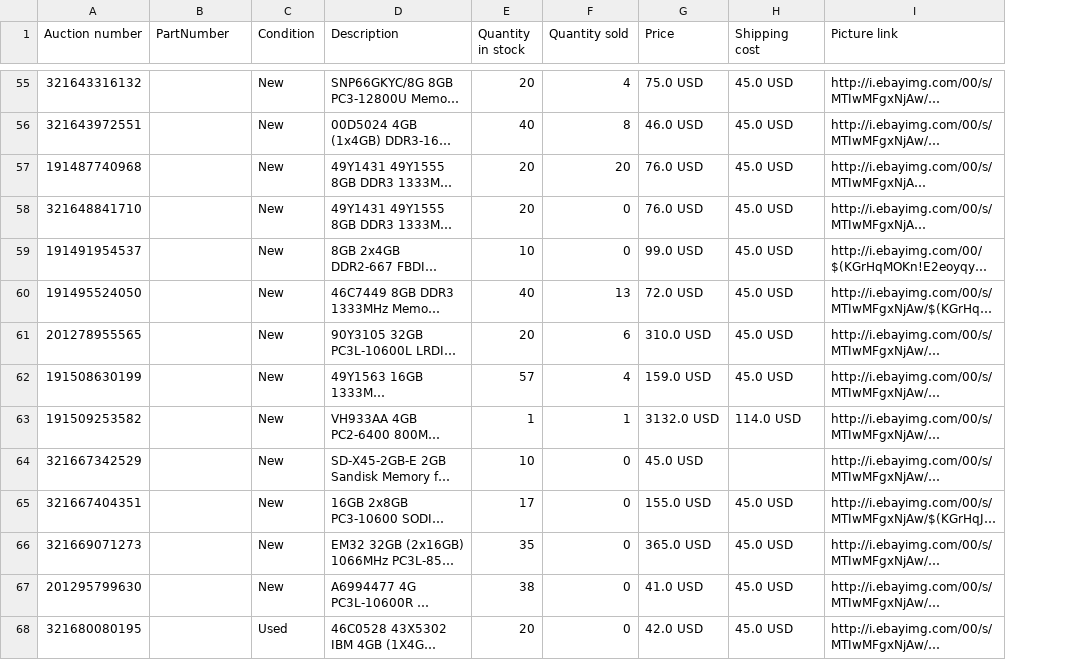
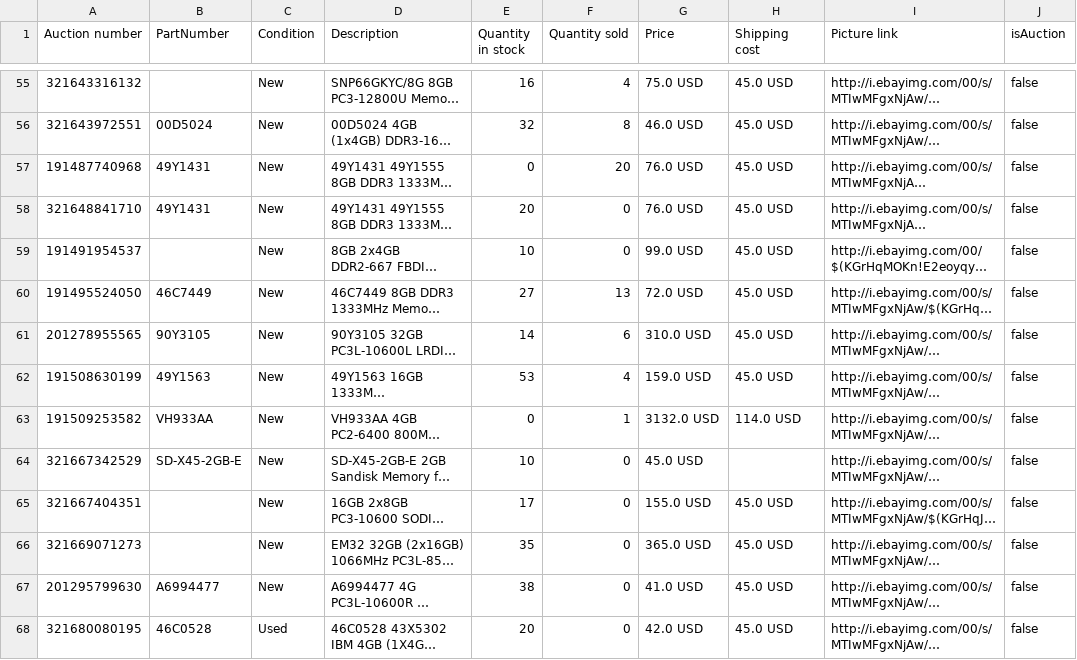
Before and after one commit to HurtMePlenty/eBaySellerParser, a CSV file: output.csv, drawn as a sheet; only a part is shown, gaps mark what is left out; long unchanged cells end in …; the diff covers the shown part only; the diff names each change by its address in the sheet, - before the commit and + after, or states it on an @@ line.

```diff
--- a/output.csv
+++ b/output.csv
+column J (isAuction), rows 55-68: all false
-E55 (Quantity in stock): 20
+E55 (Quantity in stock): 16
-B56 (PartNumber): (empty)
+B56 (PartNumber): 00D5024
-E56 (Quantity in stock): 40
+E56 (Quantity in stock): 32
-B57:B58 (PartNumber): (empty)
+B57:B58 (PartNumber): 49Y1431
-E57 (Quantity in stock): 20
+E57 (Quantity in stock): 0
-B60 (PartNumber): (empty)
+B60 (PartNumber): 46C7449
-E60 (Quantity in stock): 40
+E60 (Quantity in stock): 27
-B61 (PartNumber): (empty)
+B61 (PartNumber): 90Y3105
-E61 (Quantity in stock): 20
+E61 (Quantity in stock): 14
-B62 (PartNumber): (empty)
+B62 (PartNumber): 49Y1563
-E62 (Quantity in stock): 57
+E62 (Quantity in stock): 53
-B63 (PartNumber): (empty)
+B63 (PartNumber): VH933AA
-E63 (Quantity in stock): 1
+E63 (Quantity in stock): 0
-B64 (PartNumber): (empty)
+B64 (PartNumber): SD-X45-2GB-E
-B67 (PartNumber): (empty)
+B67 (PartNumber): A6994477
-B68 (PartNumber): (empty)
+B68 (PartNumber): 46C0528
```
Also changed, not shown: 57 edited cells elsewhere in this file, 4 other files.
